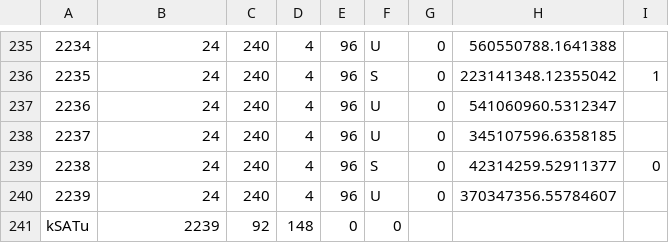
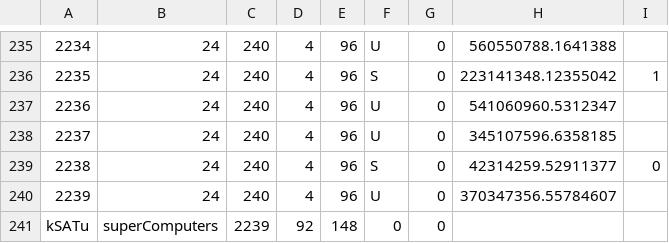
Before and after one commit to dchirumb/TheoryProject1, a CSV file: kSATu.csv, drawn as a sheet; only a part is shown, gaps mark what is left out; the diff names each change by its address in the sheet, - before the commit and + after, or states it on an @@ line.

Commit message:
Update kSATu.csv

```diff
--- a/kSATu.csv
+++ b/kSATu.csv
-B241: 2239
+B241: superComputers
-C241: 92
+C241: 2239
-D241: 148
+D241: 92
-E241: 0
+E241: 148
-G241: (empty)
+G241: 0
```
